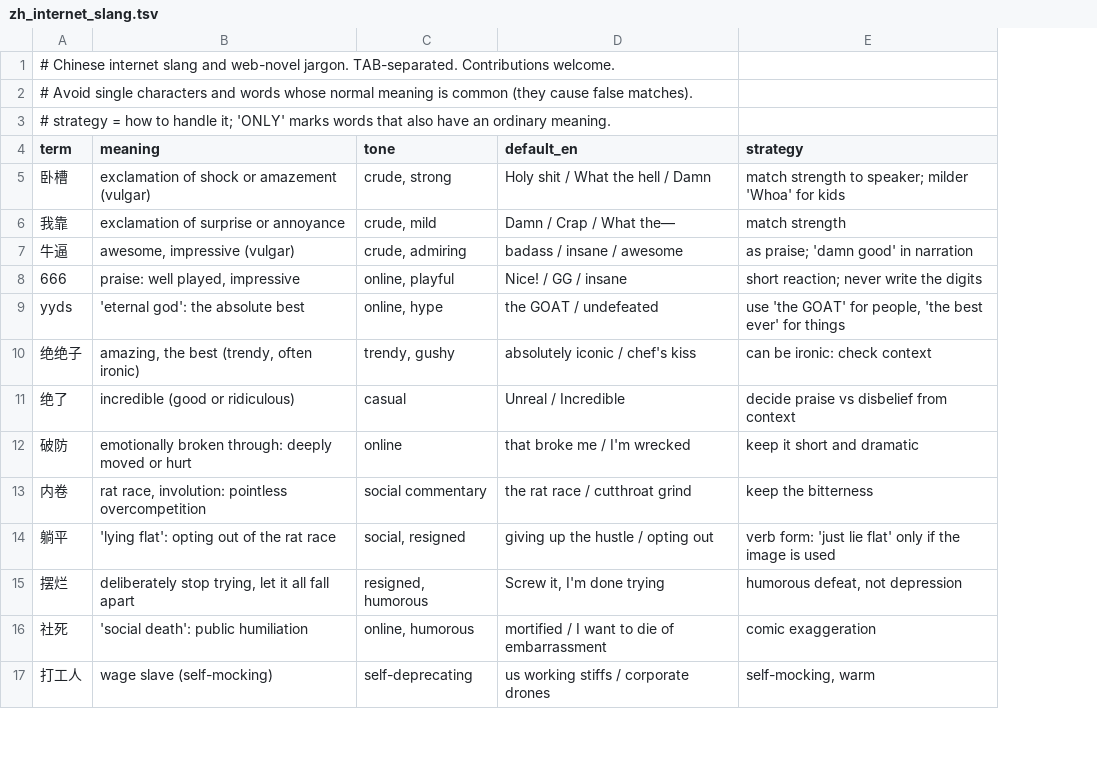
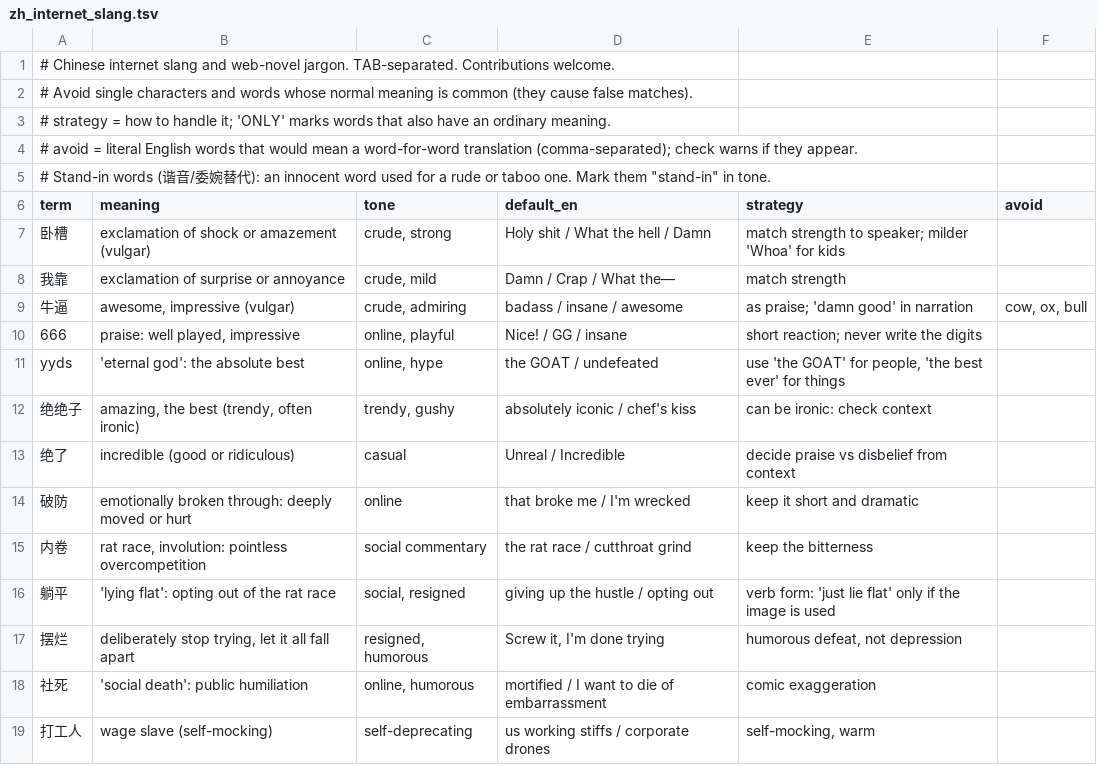
Before and after one commit to LingHan-233/chinese-novel-translator, a TSV file: slang/zh_internet_slang.tsv, drawn as a sheet; only a part is shown; addresses are those after the commit; the diff covers the shown part only; the diff names each change by its address in the sheet, - before the commit and + after, or states it on an @@ line.

```diff
--- a/slang/zh_internet_slang.tsv
+++ b/slang/zh_internet_slang.tsv
+column F (avoid), row 9: cow, ox, bull
+row 4: # avoid = literal English words that would mean a word-for-word translation (comma-separated); check warns if they appear.
+row 5: # Stand-in words (谐音/委婉替代): an innocent word used for a rude or taboo one. Mark them "stand-in" in tone.
```
Also changed, not shown: 19 added rows elsewhere in this file, 6 other files.
